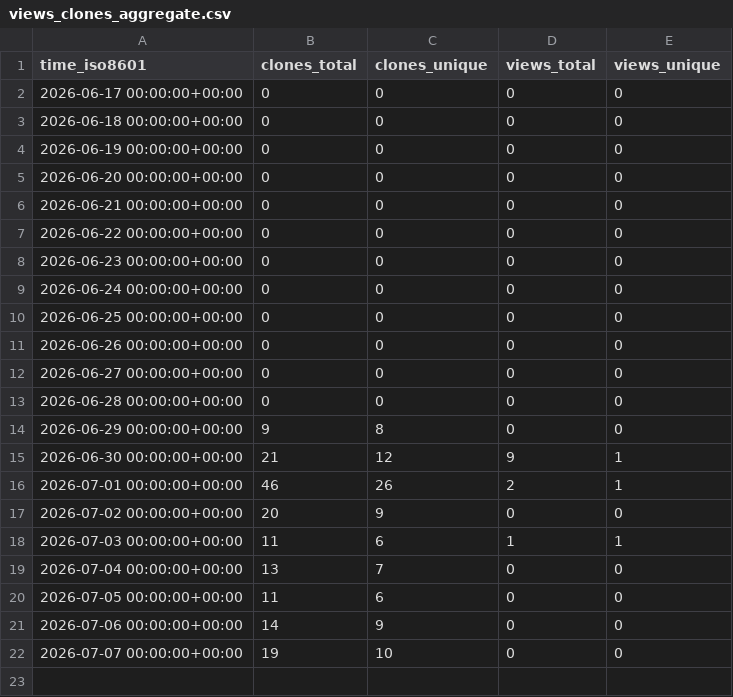
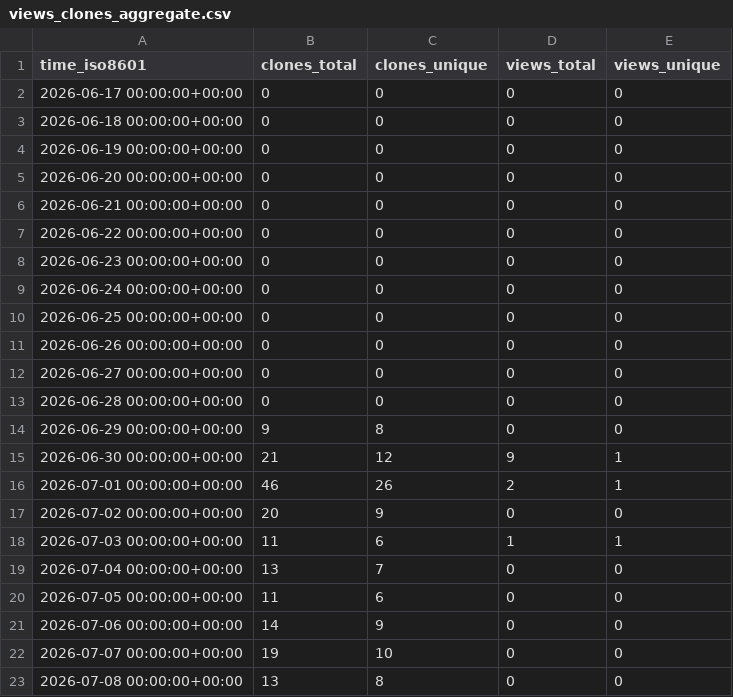
Before and after one commit to Smidle/spotlight-intro, a CSV file: Smidle/spotlight-intro/ghrs-data/views_clones_aggregate.csv, drawn as a sheet.

```diff
--- a/Smidle/spotlight-intro/ghrs-data/views_clones_aggregate.csv
+++ b/Smidle/spotlight-intro/ghrs-data/views_clones_aggregate.csv
@@ -22 +22,2 @@ time_iso8601,clones_total,clones_unique,views_total,views_unique
 2026-07-07 00:00:00+00:00,19,10,0,0
+2026-07-08 00:00:00+00:00,13,8,0,0
```
Also changed, not shown: 1 other file.
